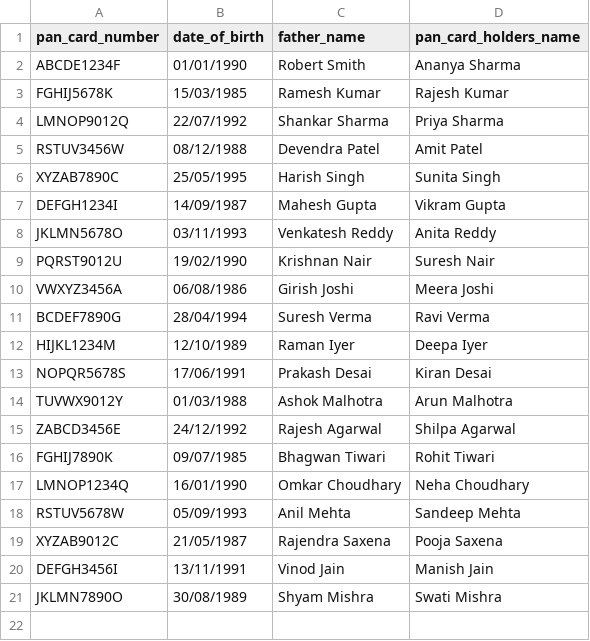
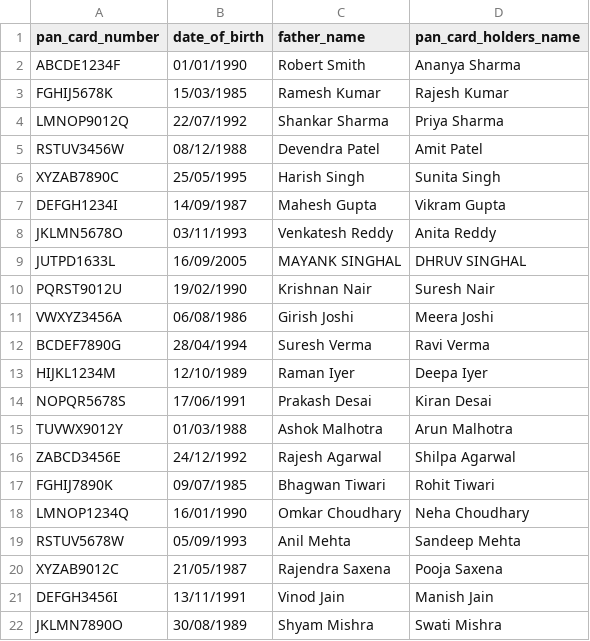
Before and after one commit to Vikas-ai56/Multi_Agent_AI_KYC_System, a CSV file: data/database_nsdl.csv, drawn as a sheet; the diff names each change by its address in the sheet, - before the commit and + after, or states it on an @@ line.

```diff
--- a/data/database_nsdl.csv
+++ b/data/database_nsdl.csv
+row 9: JUTPD1633L | 16/09/2005 | MAYANK SINGHAL | DHRUV SINGHAL
```
Also changed, not shown: data/database_uidai.csv, 10 other files.
